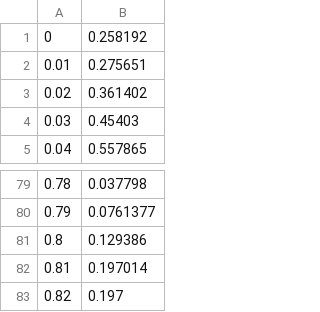
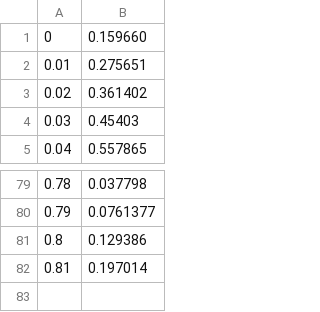
Before and after one commit to JieWangnk/AortaCFD-app, a CSV file: INLET/BPM73.csv, drawn as a sheet; only a part is shown, gaps mark what is left out.

```diff
--- a/INLET/BPM73.csv
+++ b/INLET/BPM73.csv
@@ -1,2 +1,2 @@
-0,0.258192
+0, 0.159660
 0.01,0.275651
@@ -82,2 +82 @@
 0.81,0.197014
-0.82,0.197
```
Also changed, not shown: 3 other files.
